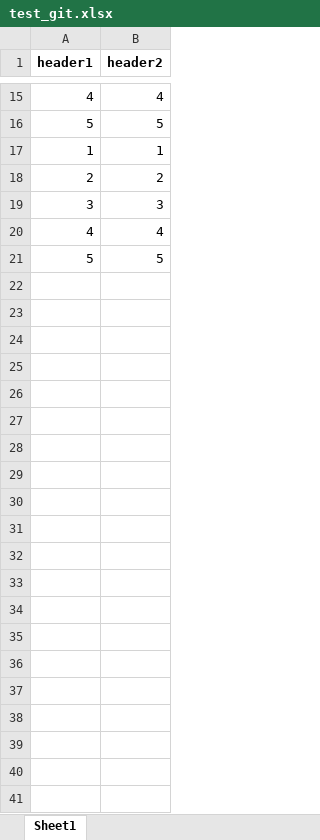
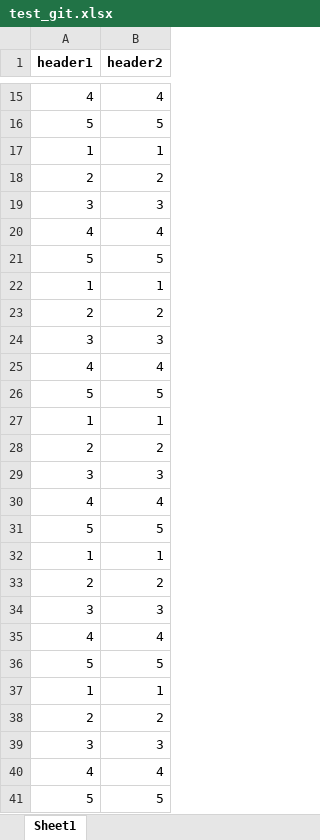
Before and after one commit to LukaszFrackowiak/test, an Excel workbook: test_git.xlsx, sheet Sheet1, drawn as a sheet; only a part is shown, gaps mark what is left out; values as stored, in another font and other column widths than the file's, no borders; the diff names each change by its address in the sheet, - before the commit and + after, or states it on an @@ line.

Commit message:
Update file with new data

```diff
--- a/test_git.xlsx (sheet Sheet1)
+++ b/test_git.xlsx (sheet Sheet1)
+row 22: 1 | 1
+row 23: 2 | 2
+row 24: 3 | 3
+row 25: 4 | 4
+row 26: 5 | 5
+row 27: 1 | 1
+row 28: 2 | 2
+row 29: 3 | 3
+row 30: 4 | 4
+row 31: 5 | 5
+row 32: 1 | 1
+row 33: 2 | 2
+row 34: 3 | 3
+row 35: 4 | 4
+row 36: 5 | 5
+row 37: 1 | 1
+row 38: 2 | 2
+row 39: 3 | 3
+row 40: 4 | 4
+row 41: 5 | 5
```
